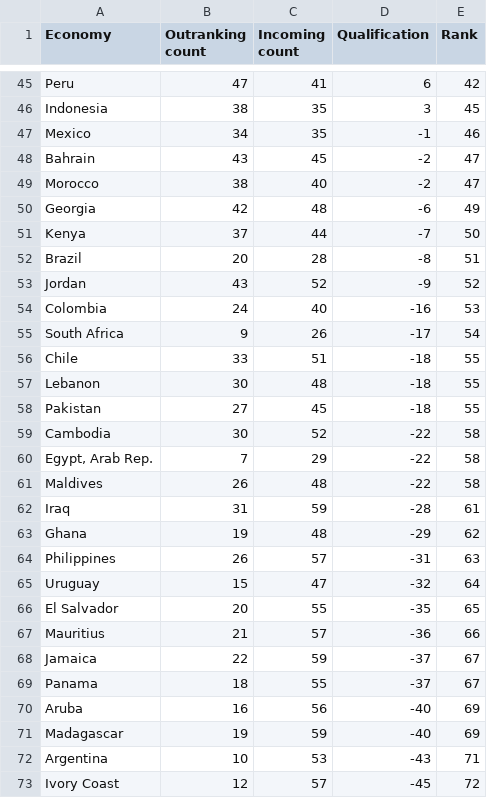
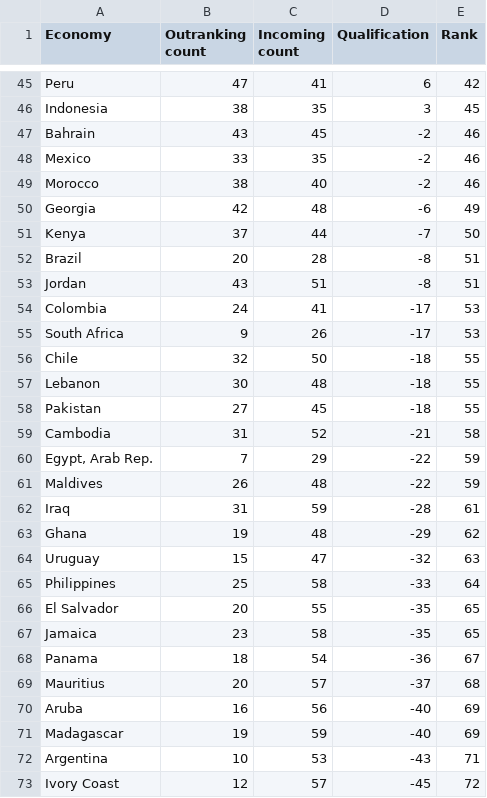
Before and after one commit to yatokai-3/MCDA-Assignment-2, a CSV file: 4. Electre Rankings/electre_iii_ranking.csv, drawn as a sheet; only a part is shown, gaps mark what is left out; the diff covers the shown part only.

```diff
--- a/4. Electre Rankings/electre_iii_ranking.csv
+++ b/4. Electre Rankings/electre_iii_ranking.csv
@@ -46,5 +46,5 @@ Peru,47,41,6,42
 Indonesia,38,35,3,45
-Mexico,34,35,-1,46
-Bahrain,43,45,-2,47
-Morocco,38,40,-2,47
+Bahrain,43,45,-2,46
+Mexico,33,35,-2,46
+Morocco,38,40,-2,46
 Georgia,42,48,-6,49
@@ -52,19 +52,19 @@ Kenya,37,44,-7,50
 Brazil,20,28,-8,51
-Jordan,43,52,-9,52
-Colombia,24,40,-16,53
-South Africa,9,26,-17,54
-Chile,33,51,-18,55
+Jordan,43,51,-8,51
+Colombia,24,41,-17,53
+South Africa,9,26,-17,53
+Chile,32,50,-18,55
 Lebanon,30,48,-18,55
 Pakistan,27,45,-18,55
-Cambodia,30,52,-22,58
-"Egypt, Arab Rep.",7,29,-22,58
-Maldives,26,48,-22,58
+Cambodia,31,52,-21,58
+"Egypt, Arab Rep.",7,29,-22,59
+Maldives,26,48,-22,59
 Iraq,31,59,-28,61
 Ghana,19,48,-29,62
-Philippines,26,57,-31,63
-Uruguay,15,47,-32,64
+Uruguay,15,47,-32,63
+Philippines,25,58,-33,64
 El Salvador,20,55,-35,65
-Mauritius,21,57,-36,66
-Jamaica,22,59,-37,67
-Panama,18,55,-37,67
+Jamaica,23,58,-35,65
+Panama,18,54,-36,67
+Mauritius,20,57,-37,68
 Aruba,16,56,-40,69
```
Also changed, not shown: 7 added rows, 7 removed rows and 20 edited cells elsewhere in this file, 4. Electre Rankings/electre_outranking.csv, 6. Final Comparison/electre_vs_reference_ranking.csv, 14 other files.
